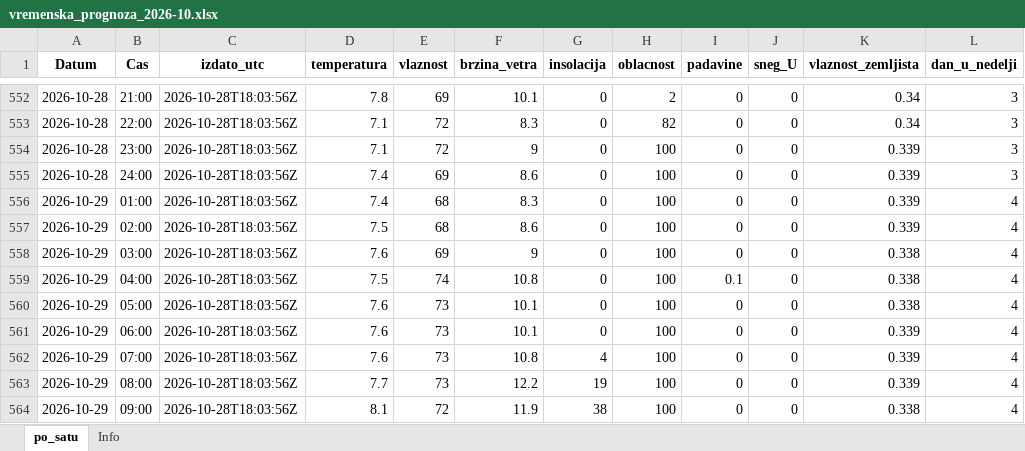
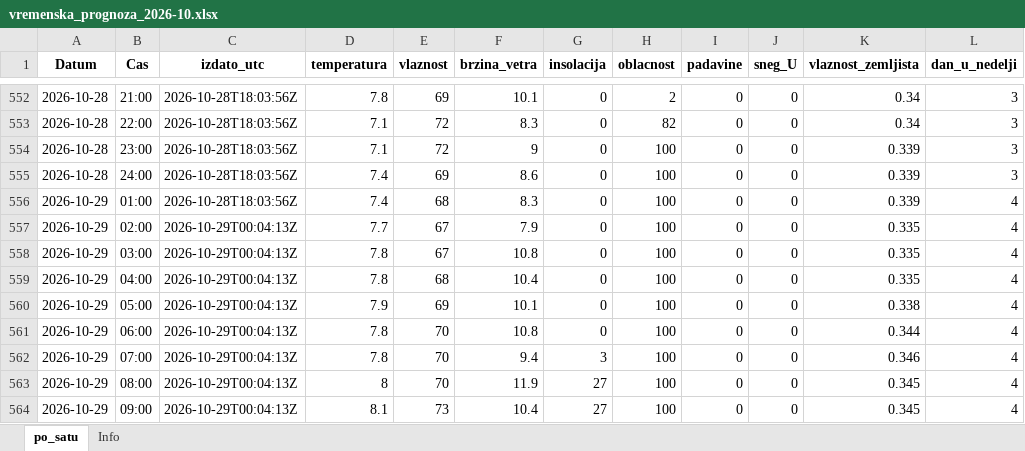
Before and after one commit to vijukM/ns-bike-data, an Excel workbook: podaci/vremenska_prognoza/excel/vremenska_prognoza_2026-10.xlsx, sheet po_satu, drawn as a sheet; only a part is shown, gaps mark what is left out; values as stored, in another font and other column widths than the file's, no borders; the diff covers the shown part only; the diff names each change by its address in the sheet, - before the commit and + after, or states it on an @@ line.

```diff
--- a/podaci/vremenska_prognoza/excel/vremenska_prognoza_2026-10.xlsx (sheet po_satu)
+++ b/podaci/vremenska_prognoza/excel/vremenska_prognoza_2026-10.xlsx (sheet po_satu)
-C557:C564 (izdato_utc): 2026-10-28T18:03:56Z
+C557:C564 (izdato_utc): 2026-10-29T00:04:13Z
-D557 (temperatura): 7.5
+D557 (temperatura): 7.7
-E557 (vlaznost): 68
+E557 (vlaznost): 67
-F557 (brzina_vetra): 8.6
+F557 (brzina_vetra): 7.9
-K557 (vlaznost_zemljista): 0.339
+K557 (vlaznost_zemljista): 0.335
-D558 (temperatura): 7.6
+D558 (temperatura): 7.8
-E558 (vlaznost): 69
+E558 (vlaznost): 67
-F558 (brzina_vetra): 9
+F558 (brzina_vetra): 10.8
-K558:K559 (vlaznost_zemljista): 0.338
+K558:K559 (vlaznost_zemljista): 0.335
-D559 (temperatura): 7.5
+D559 (temperatura): 7.8
-E559 (vlaznost): 74
+E559 (vlaznost): 68
-F559 (brzina_vetra): 10.8
+F559 (brzina_vetra): 10.4
-I559 (padavine): 0.1
+I559 (padavine): 0
-D560 (temperatura): 7.6
+D560 (temperatura): 7.9
-E560 (vlaznost): 73
+E560 (vlaznost): 69
-D561:D562 (temperatura): 7.6
+D561:D562 (temperatura): 7.8
-E561:E563 (vlaznost): 73
+E561:E563 (vlaznost): 70
-F561 (brzina_vetra): 10.1
+F561 (brzina_vetra): 10.8
-K561 (vlaznost_zemljista): 0.339
+K561 (vlaznost_zemljista): 0.344
-F562 (brzina_vetra): 10.8
+F562 (brzina_vetra): 9.4
-G562 (insolacija): 4
+G562 (insolacija): 3
-K562 (vlaznost_zemljista): 0.339
+K562 (vlaznost_zemljista): 0.346
-D563 (temperatura): 7.7
+D563 (temperatura): 8
-F563 (brzina_vetra): 12.2
+F563 (brzina_vetra): 11.9
-G563 (insolacija): 19
+G563 (insolacija): 27
-K563 (vlaznost_zemljista): 0.339
+K563 (vlaznost_zemljista): 0.345
-E564 (vlaznost): 72
+E564 (vlaznost): 73
-F564 (brzina_vetra): 11.9
+F564 (brzina_vetra): 10.4
-G564 (insolacija): 38
+G564 (insolacija): 27
-K564 (vlaznost_zemljista): 0.338
+K564 (vlaznost_zemljista): 0.345
```
Also changed, not shown: 24 added rows and 222 edited cells elsewhere in this sheet, 19 other files.
